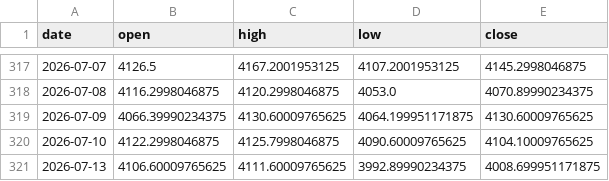
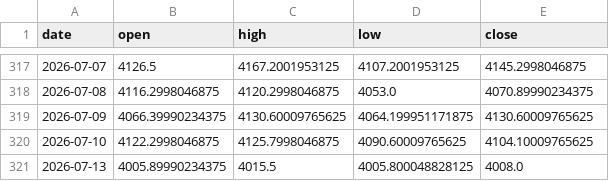
Before and after one commit to christianprimero926/btc-bot-panel, a CSV file: gold_candles.csv, drawn as a sheet; only a part is shown, gaps mark what is left out.

Commit message:
data: actualiza panel [skip ci]

```diff
--- a/gold_candles.csv
+++ b/gold_candles.csv
@@ -320,2 +320,2 @@ date,open,high,low,close
 2026-07-10,4122.2998046875,4125.7998046875,4090.60009765625,4104.10009765625
-2026-07-13,4106.60009765625,4111.60009765625,3992.89990234375,4008.699951171875
+2026-07-13,4005.89990234375,4015.5,4005.800048828125,4008.0
```
Also changed, not shown: qqq_candles.csv, 3 other files.
